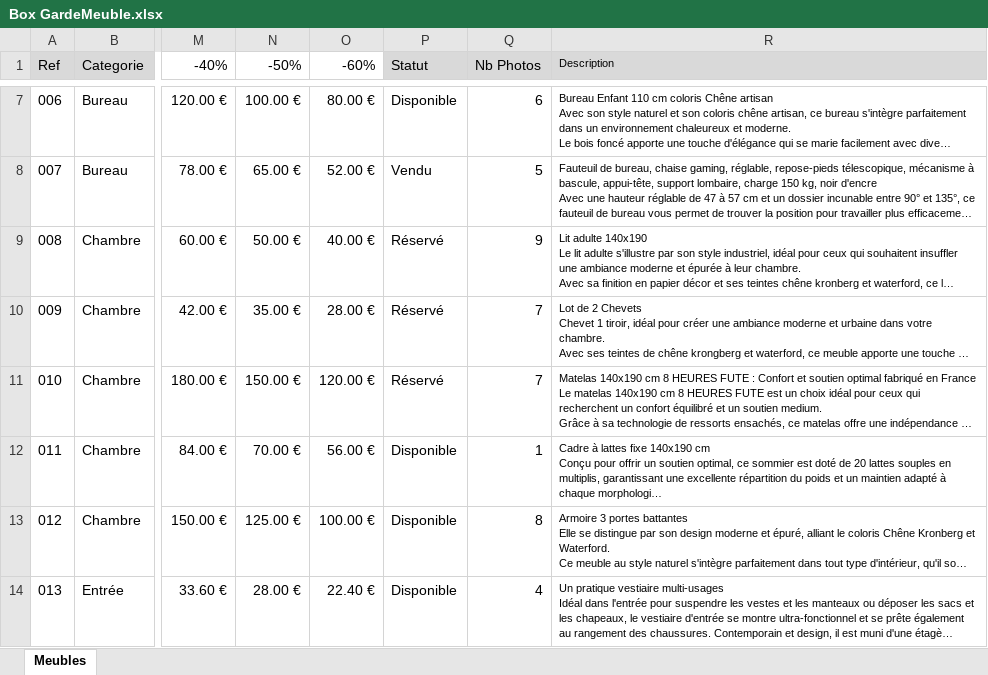
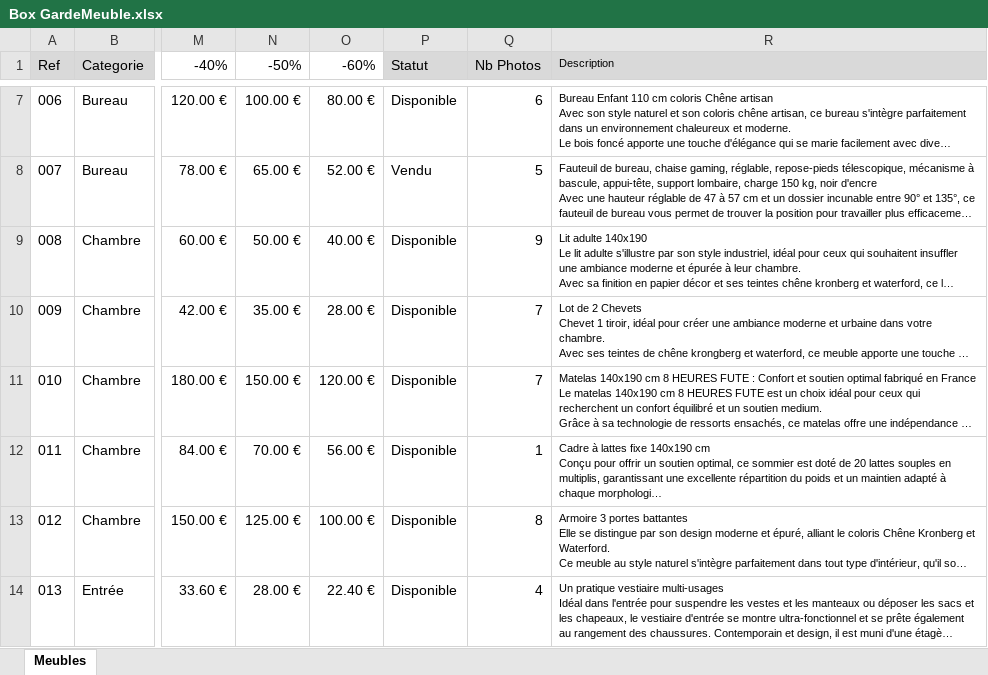
Before and after one commit to acboileau-lgtm/vente-meubles, an Excel workbook: docs/Box GardeMeuble.xlsx, sheet Meubles, drawn as a sheet; only a part is shown, gaps mark what is left out; long unchanged cells end in …; values as stored, in another font and other column widths than the file's, no borders; the diff names each change by its address in the sheet, - before the commit and + after, or states it on an @@ line.

Commit message:
modif status reservé à disponible

```diff
--- a/docs/Box GardeMeuble.xlsx (sheet Meubles)
+++ b/docs/Box GardeMeuble.xlsx (sheet Meubles)
-P9:P11 (Statut): Réservé
+P9:P11 (Statut): Disponible
```
Also changed, not shown: 1 other file.
